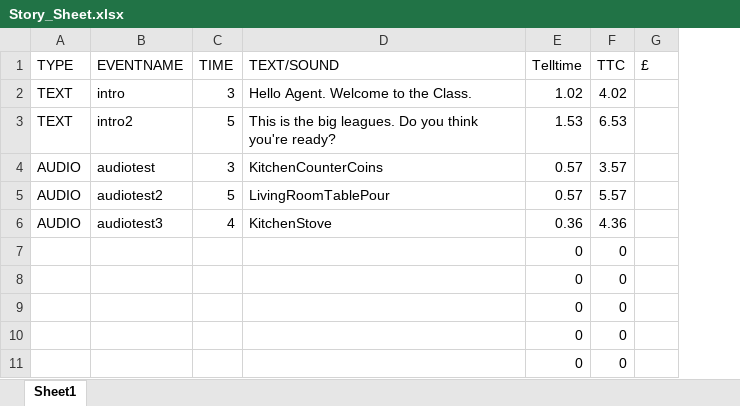
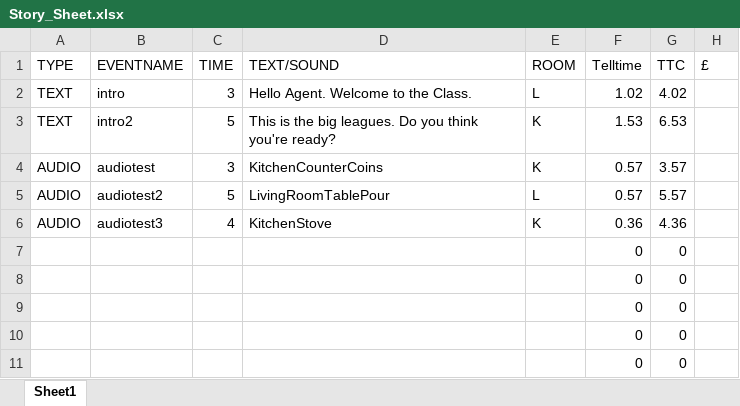
Before and after one commit to Bjeck/The-Agency, an Excel workbook: The Agency/Assets/Story_Sheet.xlsx, sheet Sheet1, drawn as a sheet; only a part is shown; values as stored, in another font and other column widths than the file's, no borders; the diff names each change by its address in the sheet, - before the commit and + after, or states it on an @@ line.

Commit message:
rooms! and text! and a choice! things! Progress!

```diff
--- a/The Agency/Assets/Story_Sheet.xlsx (sheet Sheet1)
+++ b/The Agency/Assets/Story_Sheet.xlsx (sheet Sheet1)
+column E (ROOM), rows 2-6: L | K | K | L | K
```
Also changed, not shown: formulas that keep their value, 24 other files.
